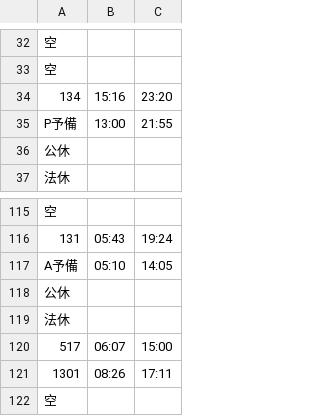
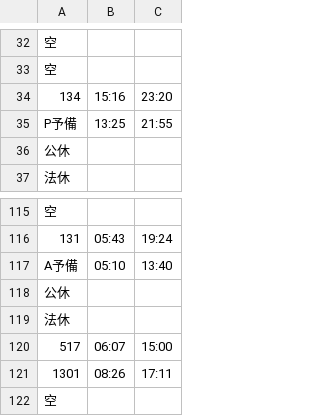
Before and after one commit to bn-k1/kobancalendar, a CSV file: data/default/holiday.csv, drawn as a sheet; only a part is shown, gaps mark what is left out; the diff names each change by its address in the sheet, - before the commit and + after, or states it on an @@ line.

```diff
--- a/data/default/holiday.csv
+++ b/data/default/holiday.csv
-B35: 13:00
+B35: 13:25
-C117: 14:05
+C117: 13:40
```
Also changed, not shown: data/default/saturday.csv, data/default/weekday.csv, 16 other files.
